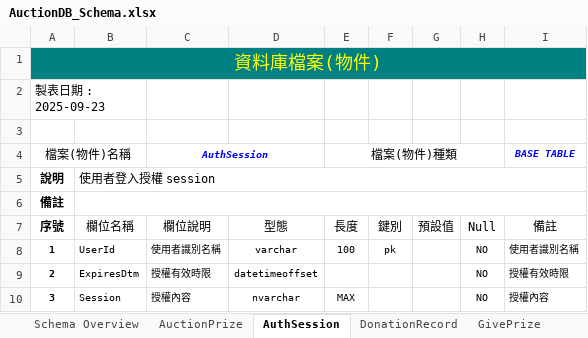
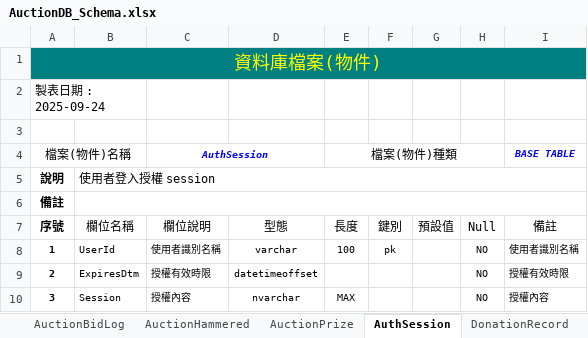
Before and after one commit to relyky/AuctionHouseApp, an Excel workbook: Vista.DB/Schema/AuctionDB_Schema.xlsx, sheet AuthSession, drawn as a sheet; values as stored, in another font and other column widths than the file's, no borders; the diff names each change by its address in the sheet, - before the commit and + after, or states it on an @@ line.

```diff
--- a/Vista.DB/Schema/AuctionDB_Schema.xlsx (sheet AuthSession)
+++ b/Vista.DB/Schema/AuctionDB_Schema.xlsx (sheet AuthSession)
+sheet tab: AuctionBidLog
+sheet tab: AuctionHammered
-A2 (序號): 製表日期 : 2025-09-23
+A2 (序號): 製表日期 : 2025-09-24
```
Also changed, not shown: sheet SilentPrize, sheet Schema Overview, sheet AuctionPrize, sheet OpenAskRound, sheet LiveSession, sheet DonationRecord, 8 more sheets, other sheet tabs, 10 other files.
